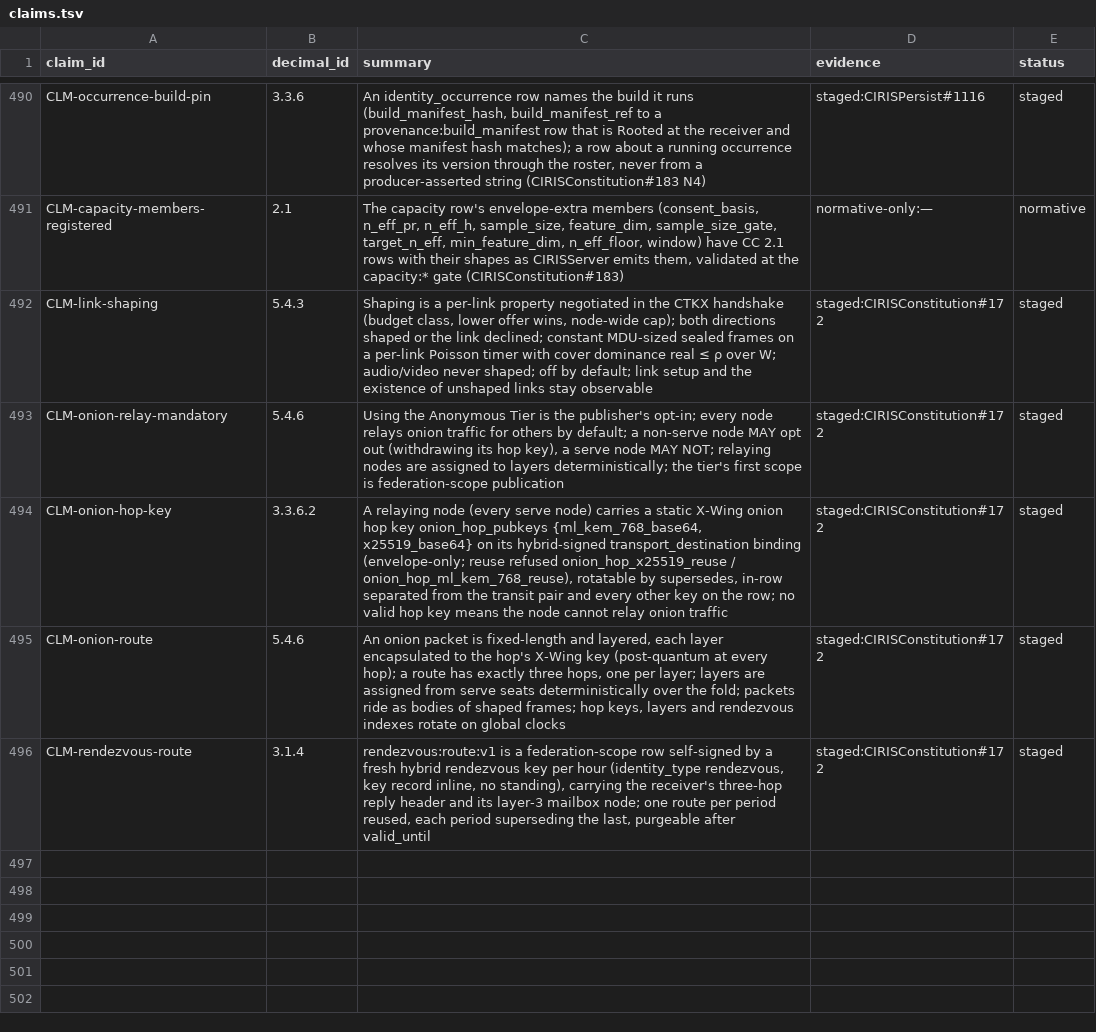
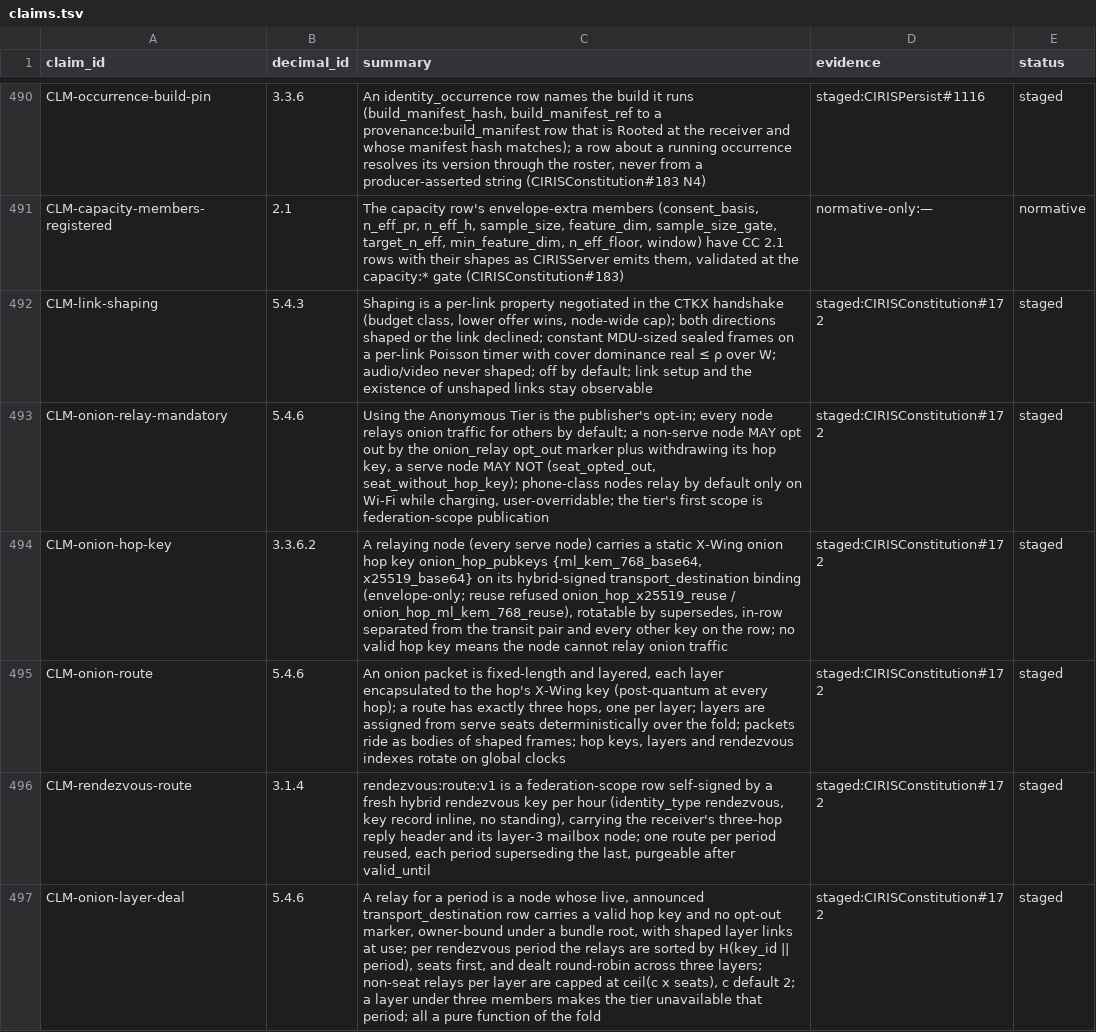
Before and after one commit to CIRISAI/CIRISConstitution, a TSV file: constitution/claims.tsv, drawn as a sheet; only a part is shown, gaps mark what is left out.

```diff
--- a/constitution/claims.tsv
+++ b/constitution/claims.tsv
@@ -492,3 +492,3 @@ CLM-capacity-members-registered	2.1	The capacity row's envelope-extra members (c
 CLM-link-shaping	5.4.3	Shaping is a per-link property negotiated in the CTKX handshake (budget class, lower offer wins, node-wide cap); both directions shaped or the link declined; constant MDU-sized sealed frames on a per-link Poisson timer with cover dominance real ≤ ρ over W; audio/video never shaped; off by default; link setup and the existence of unshaped links stay observable	staged:CIRISConstitution#172	staged
-CLM-onion-relay-mandatory	5.4.6	Using the Anonymous Tier is the publisher's opt-in; every node relays onion traffic for others by default; a non-serve node MAY opt out (withdrawing its hop key), a serve node MAY NOT; relaying nodes are assigned to layers deterministically; the tier's first scope is federation-scope publication	staged:CIRISConstitution#172	staged
+CLM-onion-relay-mandatory	5.4.6	Using the Anonymous Tier is the publisher's opt-in; every node relays onion traffic for others by default; a non-serve node MAY opt out by the onion_relay opt_out marker plus withdrawing its hop key, a serve node MAY NOT (seat_opted_out, seat_without_hop_key); phone-class nodes relay by default only on Wi-Fi while charging, user-overridable; the tier's first scope is federation-scope publication	staged:CIRISConstitution#172	staged
 CLM-onion-hop-key	3.3.6.2	A relaying node (every serve node) carries a static X-Wing onion hop key onion_hop_pubkeys {ml_kem_768_base64, x25519_base64} on its hybrid-signed transport_destination binding (envelope-only; reuse refused onion_hop_x25519_reuse / onion_hop_ml_kem_768_reuse), rotatable by supersedes, in-row separated from the transit pair and every other key on the row; no valid hop key means the node cannot relay onion traffic	staged:CIRISConstitution#172	staged
@@ -496 +496,2 @@ CLM-onion-route	5.4.6	An onion packet is fixed-length and layered, each layer en
 CLM-rendezvous-route	3.1.4	rendezvous:route:v1 is a federation-scope row self-signed by a fresh hybrid rendezvous key per hour (identity_type rendezvous, key record inline, no standing), carrying the receiver's three-hop reply header and its layer-3 mailbox node; one route per period reused, each period superseding the last, purgeable after valid_until	staged:CIRISConstitution#172	staged
+CLM-onion-layer-deal	5.4.6	A relay for a period is a node whose live, announced transport_destination row carries a valid hop key and no opt-out marker, owner-bound under a bundle root, with shaped layer links at use; per rendezvous period the relays are sorted by H(key_id || period), seats first, and dealt round-robin across three layers; non-seat relays per layer are capped at ceil(c x seats), c default 2; a layer under three members makes the tier unavailable that period; all a pure function of the fold	staged:CIRISConstitution#172	staged
```
Also changed, not shown: 5 other files.
